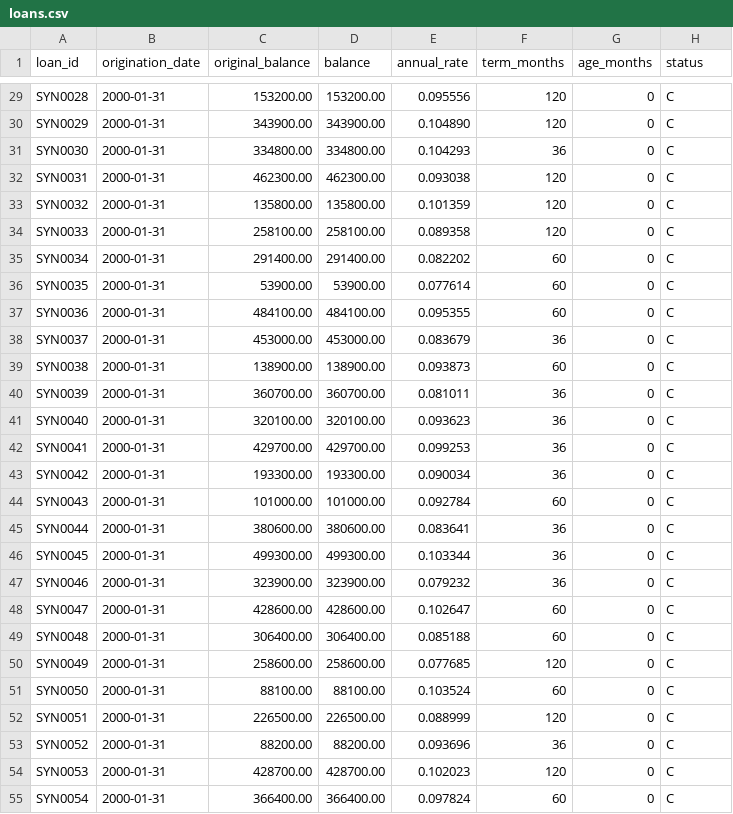
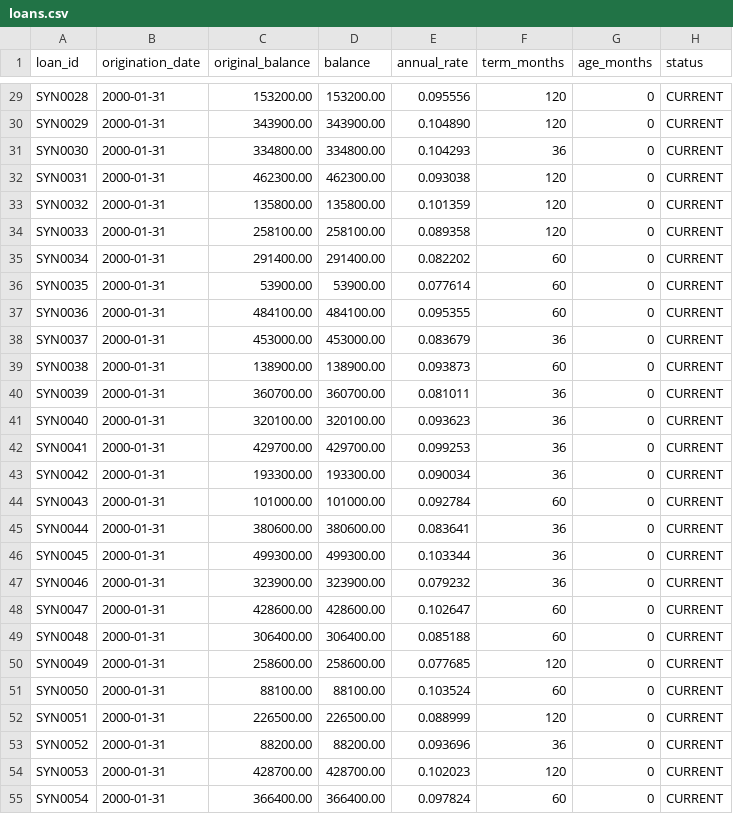
Before and after one commit to YimingZhang07/quantbullet, a CSV file: docs/loan_simulation/examples/synthetic/input/loans.csv, drawn as a sheet; only a part is shown, gaps mark what is left out; the diff covers the shown part only; the diff names each change by its address in the sheet, - before the commit and + after, or states it on an @@ line.

```diff
--- a/docs/loan_simulation/examples/synthetic/input/loans.csv
+++ b/docs/loan_simulation/examples/synthetic/input/loans.csv
-H29:H55 (status): C
+H29:H55 (status): CURRENT
```
Also changed, not shown: 73 edited cells elsewhere in this file, 6 other files.
